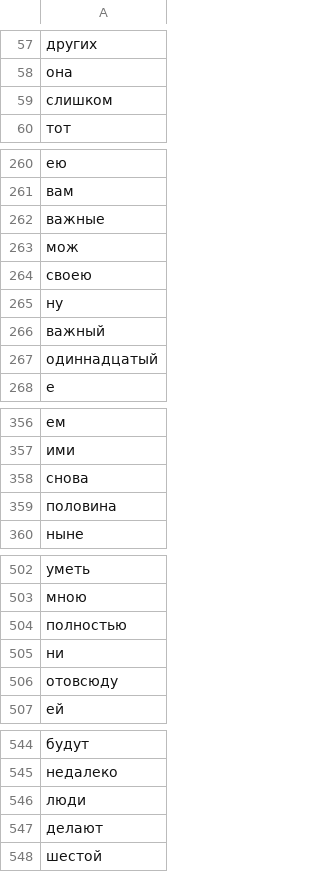
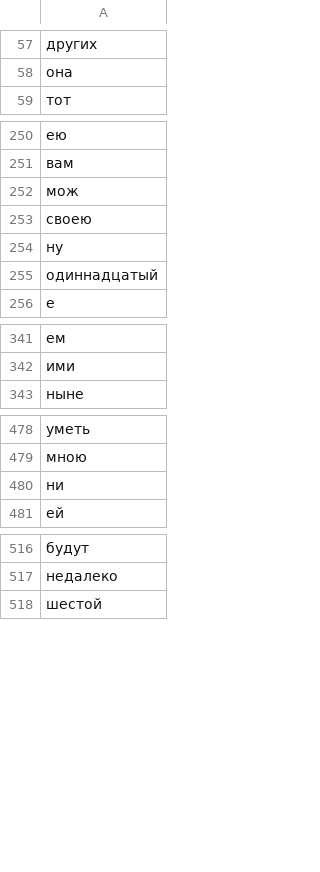
Before and after one commit to strangledzelda/thesis, a CSV file: all_stopwords.csv, drawn as a sheet; only a part is shown, gaps mark what is left out; removed rows and columns are numbered as before the commit, all else as after; the diff covers the shown part only; the diff names each change by its address in the sheet, - before the commit and + after, or states it on an @@ line.

```diff
--- a/all_stopwords.csv
+++ b/all_stopwords.csv
-row 59: слишком
-row 262: важные
-row 266: важный
-row 358: снова
-row 359: половина
-row 504: полностью
-row 506: отовсюду
-row 546: люди
-row 547: делают
```
Also changed, not shown: 6 added rows and 24 removed rows elsewhere in this file.
